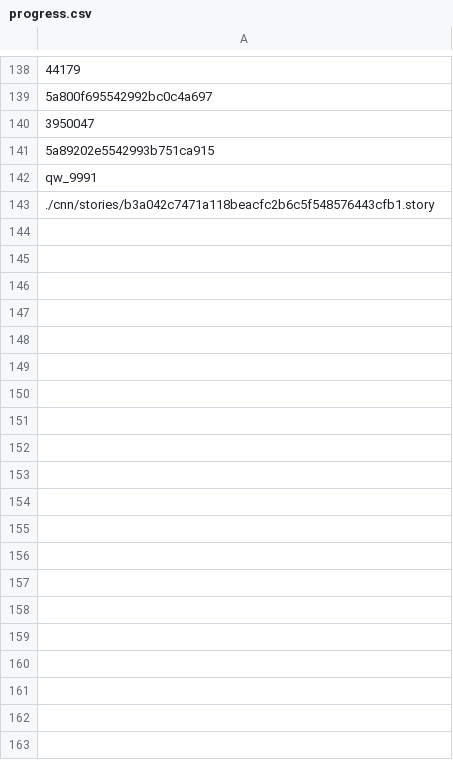
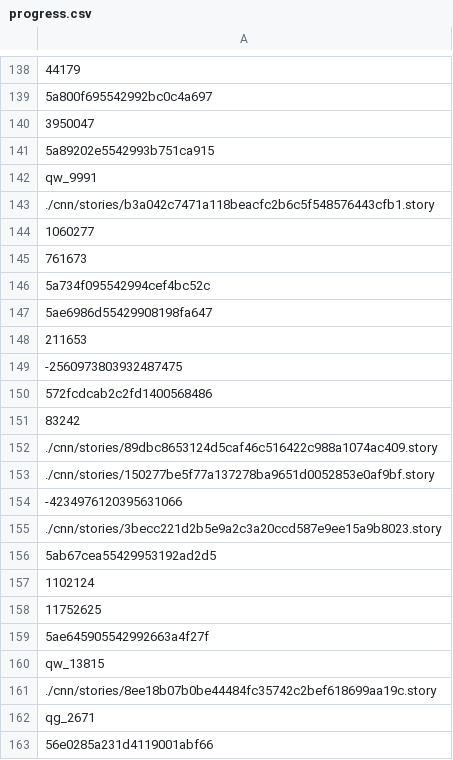
Before and after one commit to Tobitap04/robust-causal-eval, a CSV file: data/progress.csv, drawn as a sheet; only a part is shown, gaps mark what is left out; the diff covers the shown part only.

```diff
--- a/data/progress.csv
+++ b/data/progress.csv
@@ -143 +143,21 @@ qw_9991
 ./cnn/stories/b3a042c7471a118beacfc2b6c5f548576443cfb1.story
+1060277
+761673
+5a734f095542994cef4bc52c
+5ae6986d55429908198fa647
+211653
+-2560973803932487475
+572fcdcab2c2fd1400568486
+83242
+./cnn/stories/89dbc8653124d5caf46c516422c988a1074ac409.story
+./cnn/stories/150277be5f77a137278ba9651d0052853e0af9bf.story
+-4234976120395631066
+./cnn/stories/3becc221d2b5e9a2c3a20ccd587e9ee15a9b8023.story
+5ab67cea55429953192ad2d5
+1102124
+11752625
+5ae645905542992663a4f27f
+qw_13815
+./cnn/stories/8ee18b07b0be44484fc35742c2bef618699aa19c.story
+qg_2671
+56e0285a231d4119001abf66
```
Also changed, not shown: 15 added rows elsewhere in this file, data/final.csv, 8 other files.
